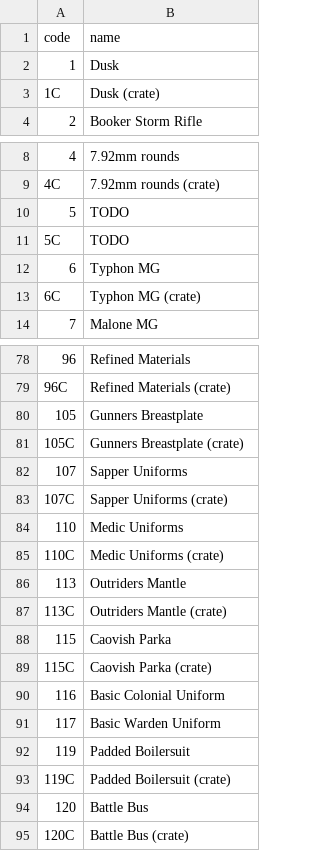
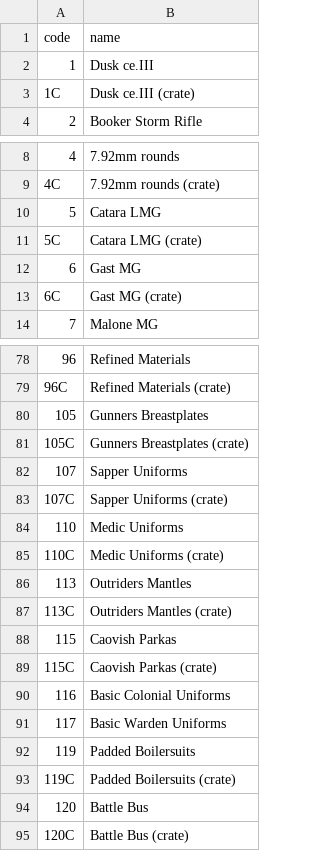
Before and after one commit to EdWordy/foxhole-quartermaster, a CSV file: item_mappings.csv, drawn as a sheet; only a part is shown, gaps mark what is left out; the diff covers the shown part only.

Commit message:
Update 7
-Update item mappings (fixes)

```diff
--- a/item_mappings.csv
+++ b/item_mappings.csv
@@ -1,4 +1,4 @@
 code,name
-1,Dusk
-1C,Dusk (crate)
+1,Dusk ce.III
+1C,Dusk ce.III (crate)
 2,Booker Storm Rifle
@@ -9,6 +9,6 @@ code,name
 4C,7.92mm rounds (crate)
-5,TODO
-5C,TODO
-6,Typhon MG
-6C,Typhon MG (crate)
+5,Catara LMG
+5C,Catara LMG (crate)
+6,Gast MG
+6C,Gast MG (crate)
 7,Malone MG
@@ -79,4 +79,4 @@ code,name
 96C,Refined Materials (crate)
-105,Gunners Breastplate
-105C,Gunners Breastplate (crate)
+105,Gunners Breastplates
+105C,Gunners Breastplates (crate)
 107,Sapper Uniforms
@@ -85,10 +85,10 @@ code,name
 110C,Medic Uniforms (crate)
-113,Outriders Mantle
-113C,Outriders Mantle (crate)
-115,Caovish Parka
-115C,Caovish Parka (crate)
-116,Basic Colonial Uniform
-117,Basic Warden Uniform
-119,Padded Boilersuit
-119C,Padded Boilersuit (crate)
+113,Outriders Mantles
+113C,Outriders Mantles (crate)
+115,Caovish Parkas
+115C,Caovish Parkas (crate)
+116,Basic Colonial Uniforms
+117,Basic Warden Uniforms
+119,Padded Boilersuits
+119C,Padded Boilersuits (crate)
 120,Battle Bus
```
Also changed, not shown: 6 edited cells elsewhere in this file.
